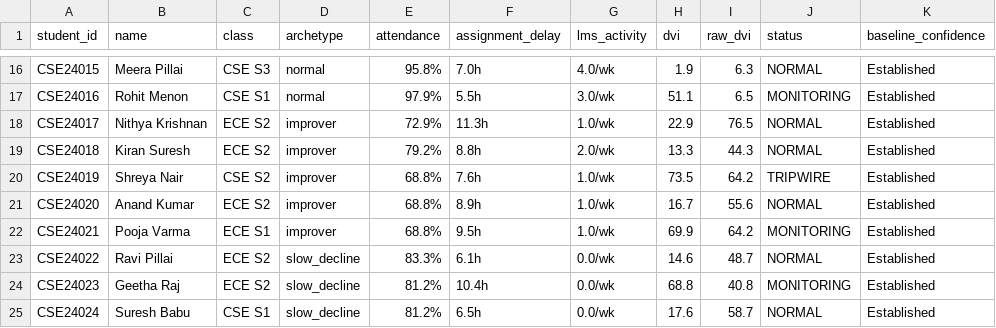
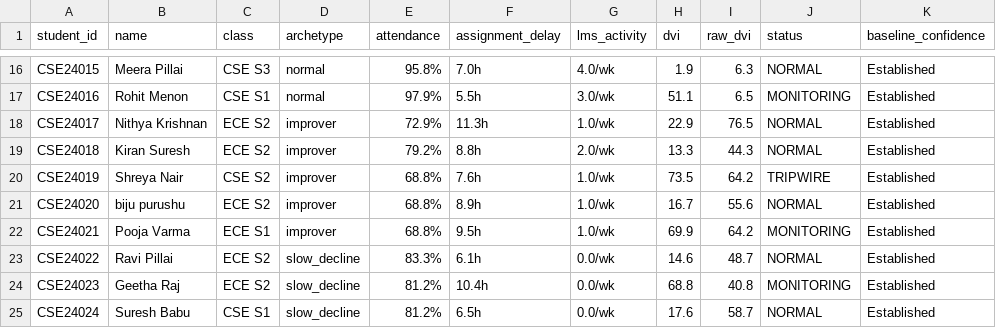
Before and after one commit to sreehari3993-glitch/-tripwire, a CSV file: data/synthetic_students.csv, drawn as a sheet; only a part is shown, gaps mark what is left out; the diff names each change by its address in the sheet, - before the commit and + after, or states it on an @@ line.

```diff
--- a/data/synthetic_students.csv
+++ b/data/synthetic_students.csv
-B21 (name): Anand Kumar
+B21 (name): biju purushu
```
Also changed, not shown: 20 other files.
